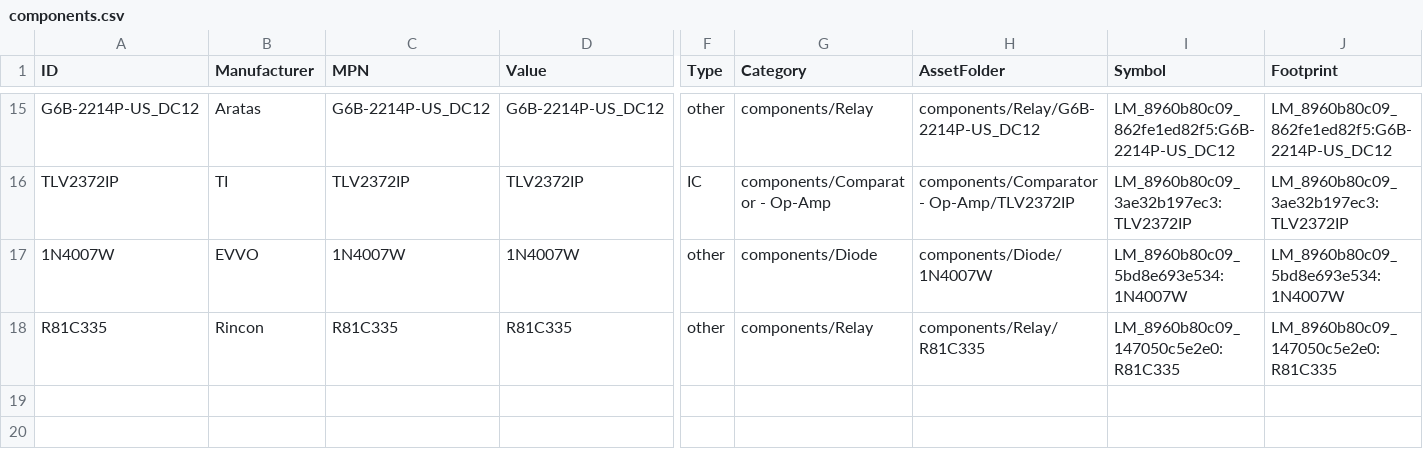
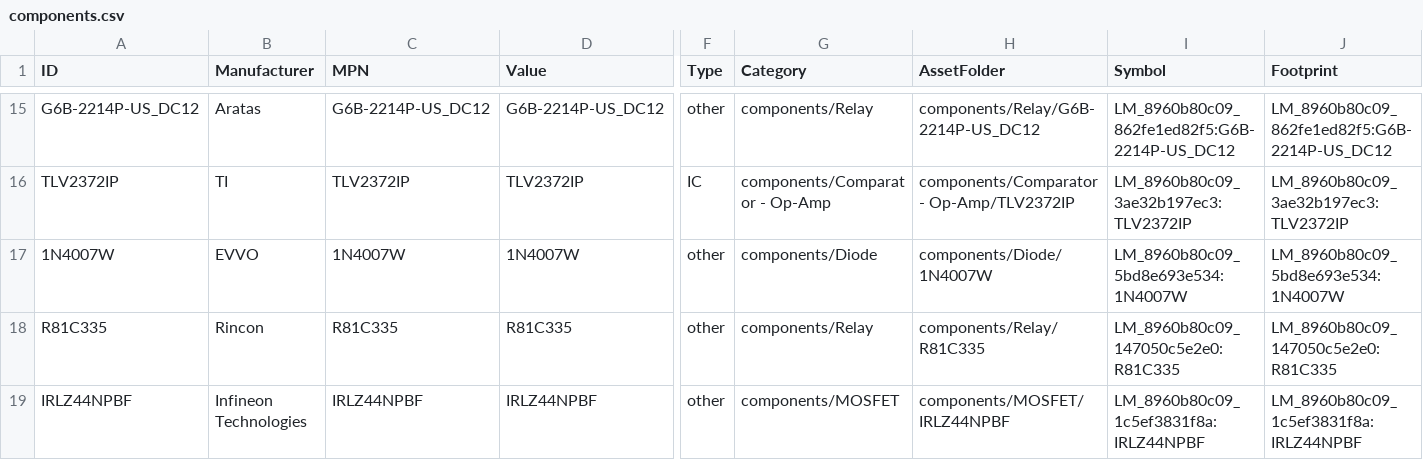
Before and after one commit to Anteater-Electric-Racing/electrical-pcbs, a CSV file: 26-27/Standard Parts Library/Anteater Parts/appdata/components.csv, drawn as a sheet; only a part is shown, gaps mark what is left out; rows hold the shown columns only; the diff names each change by its address in the sheet, - before the commit and + after, or states it on an @@ line.

Commit message:
Add Infineon Technologies IRLZ44NPBF

```diff
--- a/26-27/Standard Parts Library/Anteater Parts/appdata/components.csv
+++ b/26-27/Standard Parts Library/Anteater Parts/appdata/components.csv
+row 19: IRLZ44NPBF | Infineon Technologies | IRLZ44NPBF | IRLZ44NPBF | other | components/MOSFET | components/MOSFET/IRLZ44NPBF | LM_8960b80c09_1c5ef3831f8a:IRLZ44NPBF | LM_8960b80c09_1c5ef3831f8a:IRLZ44NPBF
```
Also changed, not shown: 11 other files.
